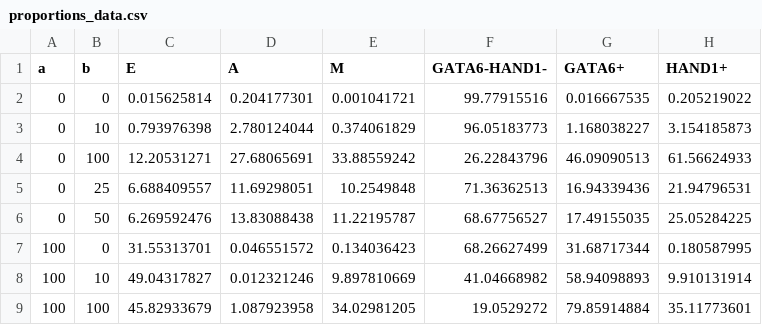
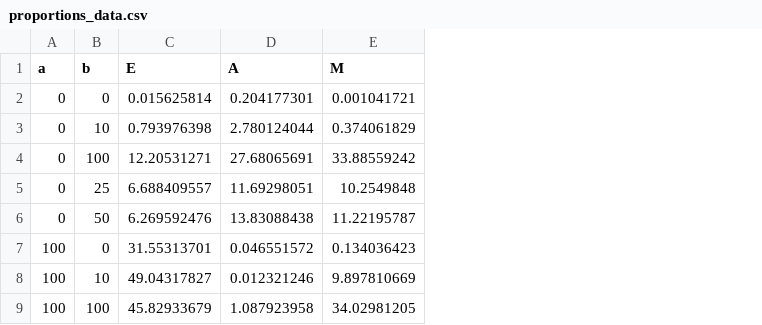
Before and after one commit to jakesorel/markovNT, a CSV file: data/proportions_data.csv, drawn as a sheet; only a part is shown; the diff names each change by its address in the sheet, - before the commit and + after, or states it on an @@ line.

Commit message:
c2

```diff
--- a/data/proportions_data.csv
+++ b/data/proportions_data.csv
-column F (GATA6-HAND1-), rows 2-9: 99.77915516 | 96.05183773 | 26.22843796 | 71.36362513 | 68.67756527 | 68.26627499 | 41.04668982 | 19.0529272
-column G (GATA6+), rows 2-9: 0.016667535 | 1.168038227 | 46.09090513 | 16.94339436 | 17.49155035 | 31.68717344 | 58.94098893 | 79.85914884
-column H (HAND1+), rows 2-9: 0.205219022 | 3.154185873 | 61.56624933 | 21.94796531 | 25.05284225 | 0.180587995 | 9.910131914 | 35.11773601
```
